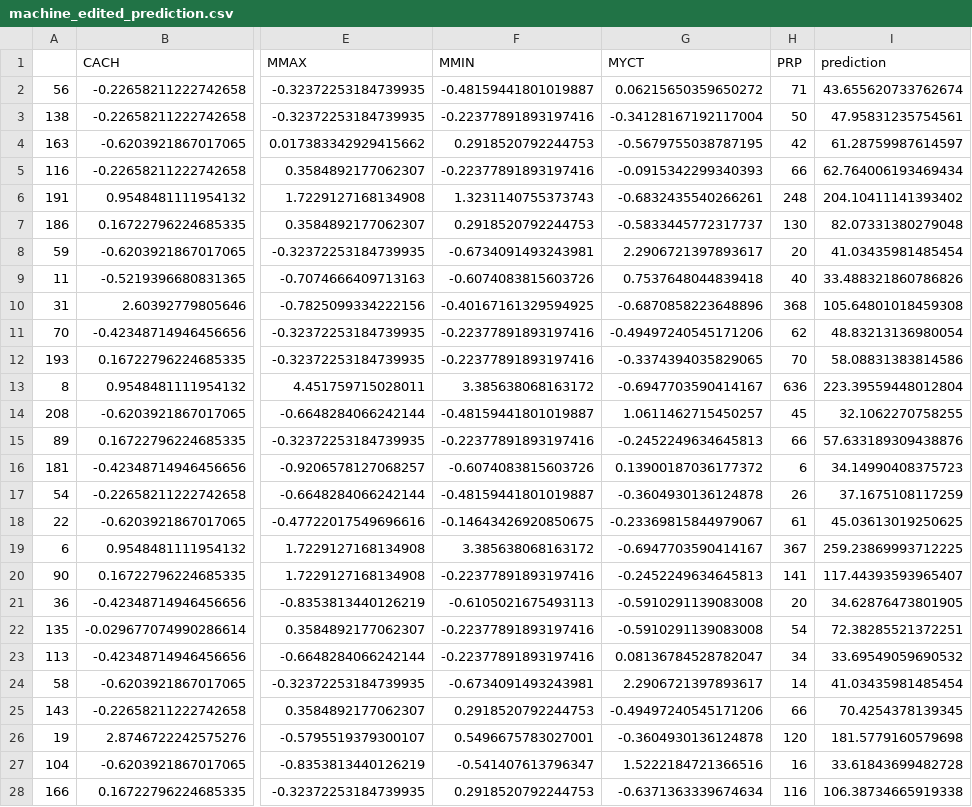
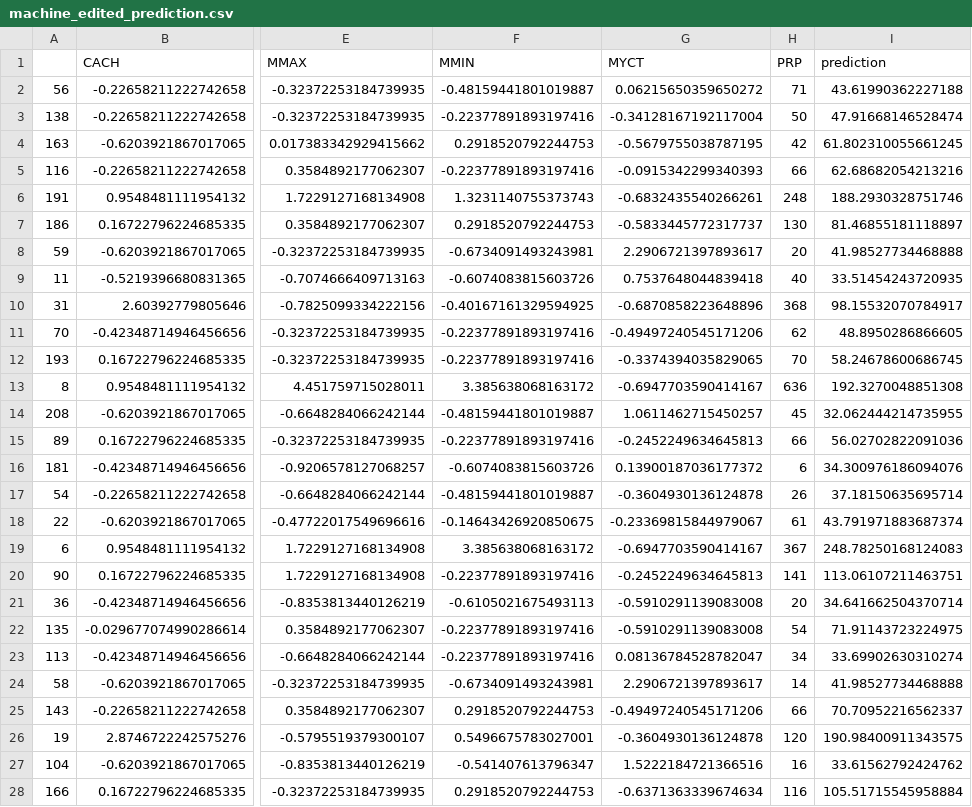
Before and after one commit to cuthai/ML_Assignment2, a CSV file: output_machine/machine_edited_prediction.csv, drawn as a sheet; only a part is shown, gaps mark what is left out; the diff covers the shown part only; the diff names each change by its address in the sheet, - before the commit and + after, or states it on an @@ line.

```diff
--- a/output_machine/machine_edited_prediction.csv
+++ b/output_machine/machine_edited_prediction.csv
-I2 (prediction): 43.655620733762674
+I2 (prediction): 43.61990362227188
-I3 (prediction): 47.95831235754561
+I3 (prediction): 47.91668146528474
-I4 (prediction): 61.28759987614597
+I4 (prediction): 61.802310055661245
-I5 (prediction): 62.764006193469434
+I5 (prediction): 62.68682054213216
-I6 (prediction): 204.10411141393402
+I6 (prediction): 188.2930328751746
-I7 (prediction): 82.07331380279048
+I7 (prediction): 81.46855181118897
-I8 (prediction): 41.03435981485454
+I8 (prediction): 41.98527734468888
-I9 (prediction): 33.488321860786826
+I9 (prediction): 33.51454243720935
-I10 (prediction): 105.64801018459308
+I10 (prediction): 98.15532070784917
-I11 (prediction): 48.83213136980054
+I11 (prediction): 48.8950286866605
-I12 (prediction): 58.08831383814586
+I12 (prediction): 58.24678600686745
-I13 (prediction): 223.39559448012804
+I13 (prediction): 192.3270048851308
-I14 (prediction): 32.1062270758255
+I14 (prediction): 32.062444214735955
-I15 (prediction): 57.633189309438876
+I15 (prediction): 56.02702822091036
-I16 (prediction): 34.14990408375723
+I16 (prediction): 34.300976186094076
-I17 (prediction): 37.1675108117259
+I17 (prediction): 37.18150635695714
-I18 (prediction): 45.03613019250625
+I18 (prediction): 43.791971883687374
-I19 (prediction): 259.23869993712225
+I19 (prediction): 248.78250168124083
-I20 (prediction): 117.44393593965407
+I20 (prediction): 113.06107211463751
-I21 (prediction): 34.62876473801905
+I21 (prediction): 34.641662504370714
-I22 (prediction): 72.38285521372251
+I22 (prediction): 71.91143723224975
-I23 (prediction): 33.69549059690532
+I23 (prediction): 33.69902630310274
-I24 (prediction): 41.03435981485454
+I24 (prediction): 41.98527734468888
-I25 (prediction): 70.4254378139345
+I25 (prediction): 70.70952216562337
-I26 (prediction): 181.5779160579698
+I26 (prediction): 190.98400911343575
-I27 (prediction): 33.61843699482728
+I27 (prediction): 33.61562792424762
-I28 (prediction): 106.38734665919338
+I28 (prediction): 105.51715545958884
```
Also changed, not shown: 162 edited cells elsewhere in this file, output_machine/machine_condensed_prediction.csv, output_machine/machine_regular_prediction.csv, 4 other files.
